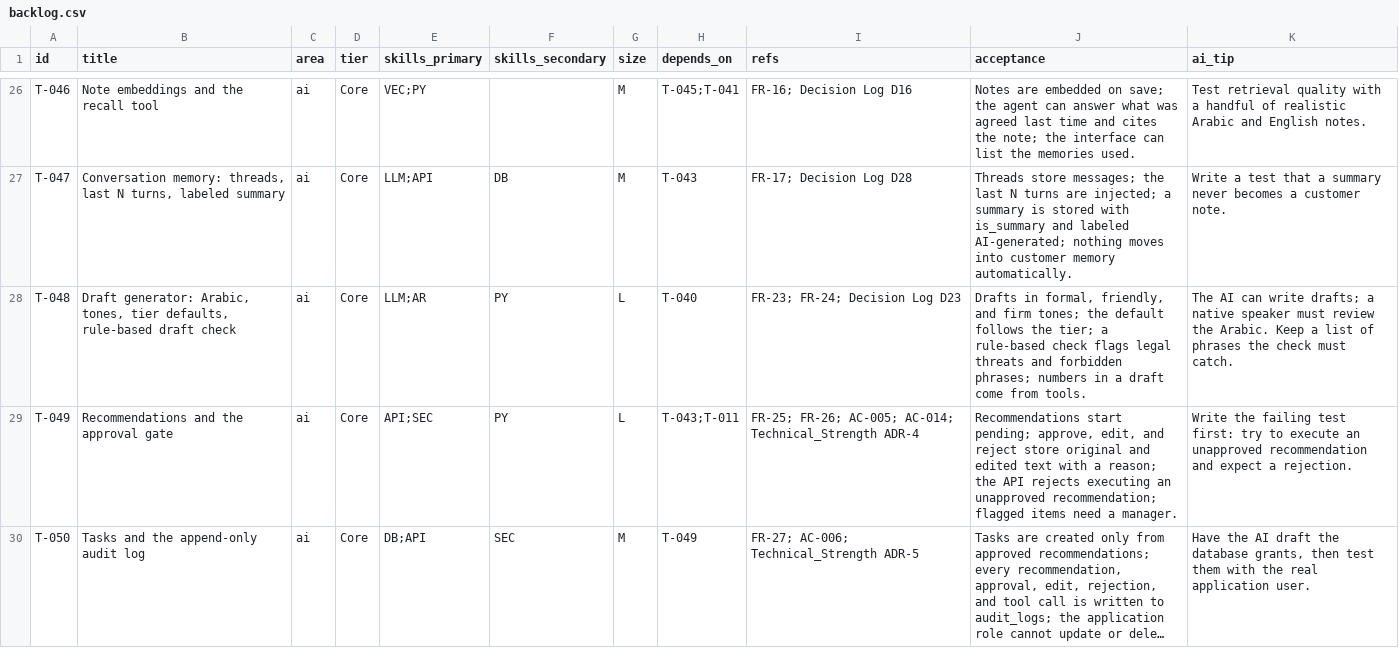
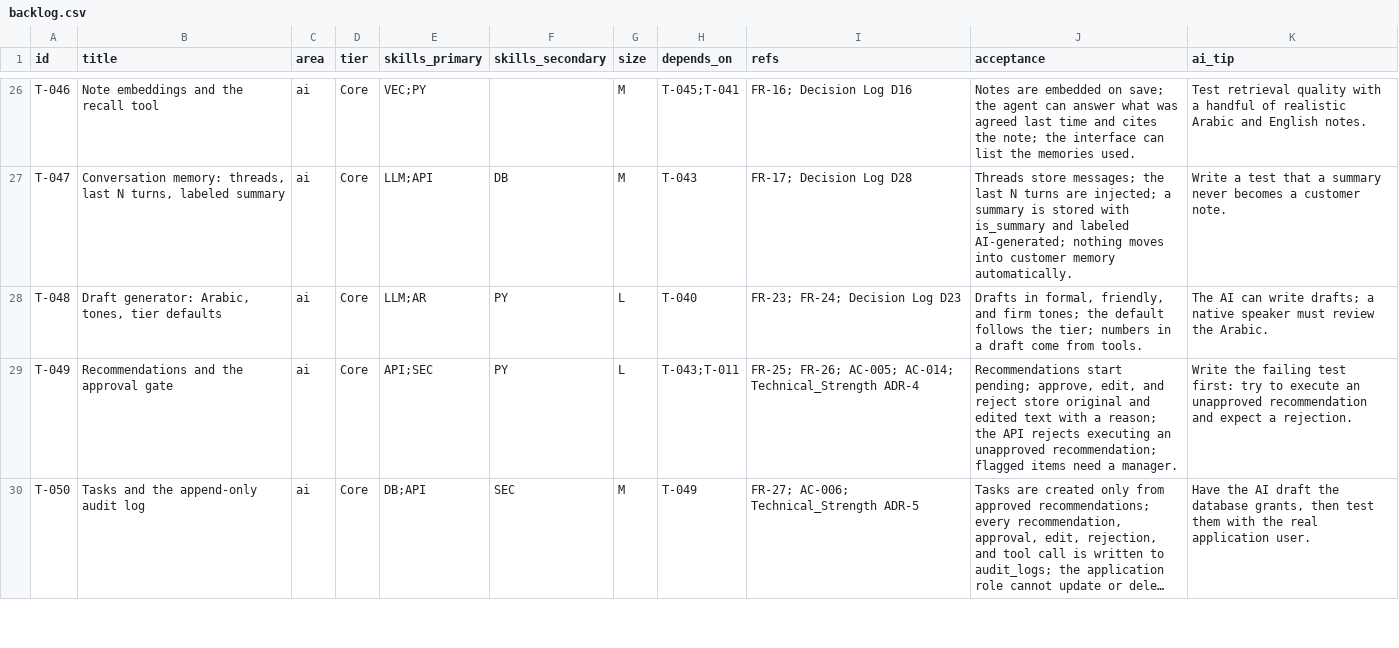
Before and after one commit to alialsharqawi/Tahseel-Copilot, a CSV file: docs/team/backlog.csv, drawn as a sheet; only a part is shown, gaps mark what is left out; long unchanged cells end in …; the diff covers the shown part only.

Commit message:
docs(team): move the rule-based draft check from Core T-048 to Should T-051 per the cut order (E)

```diff
--- a/docs/team/backlog.csv
+++ b/docs/team/backlog.csv
@@ -27,3 +27,3 @@ T-046,Note embeddings and the recall tool,ai,Core,VEC;PY,,M,T-045;T-041,FR-16; D
 T-047,"Conversation memory: threads, last N turns, labeled summary",ai,Core,LLM;API,DB,M,T-043,FR-17; Decision Log D28,Threads store messages; the last N turns are injected; a summary is stored with is_summary and labeled AI-generated; nothing moves into customer memory automatically.,Write a test that a summary never becomes a customer note.
-T-048,"Draft generator: Arabic, tones, tier defaults, rule-based draft check",ai,Core,LLM;AR,PY,L,T-040,FR-23; FR-24; Decision Log D23,"Drafts in formal, friendly, and firm tones; the default follows the tier; a rule-based check flags legal threats and forbidden phrases; numbers in a draft come from tools.",The AI can write drafts; a native speaker must review the Arabic. Keep a list of phrases the check must catch.
+T-048,"Draft generator: Arabic, tones, tier defaults",ai,Core,LLM;AR,PY,L,T-040,FR-23; FR-24; Decision Log D23,"Drafts in formal, friendly, and firm tones; the default follows the tier; numbers in a draft come from tools.",The AI can write drafts; a native speaker must review the Arabic.
 T-049,Recommendations and the approval gate,ai,Core,API;SEC,PY,L,T-043;T-011,FR-25; FR-26; AC-005; AC-014; Technical_Strength ADR-4,"Recommendations start pending; approve, edit, and reject store original and edited text with a reason; the API rejects executing an unapproved recommendation; flagged items need a manager.",Write the failing test first: try to execute an unapproved recommendation and expect a rejection.
```
Also changed, not shown: 5 edited cells elsewhere in this file, 1 other file.
